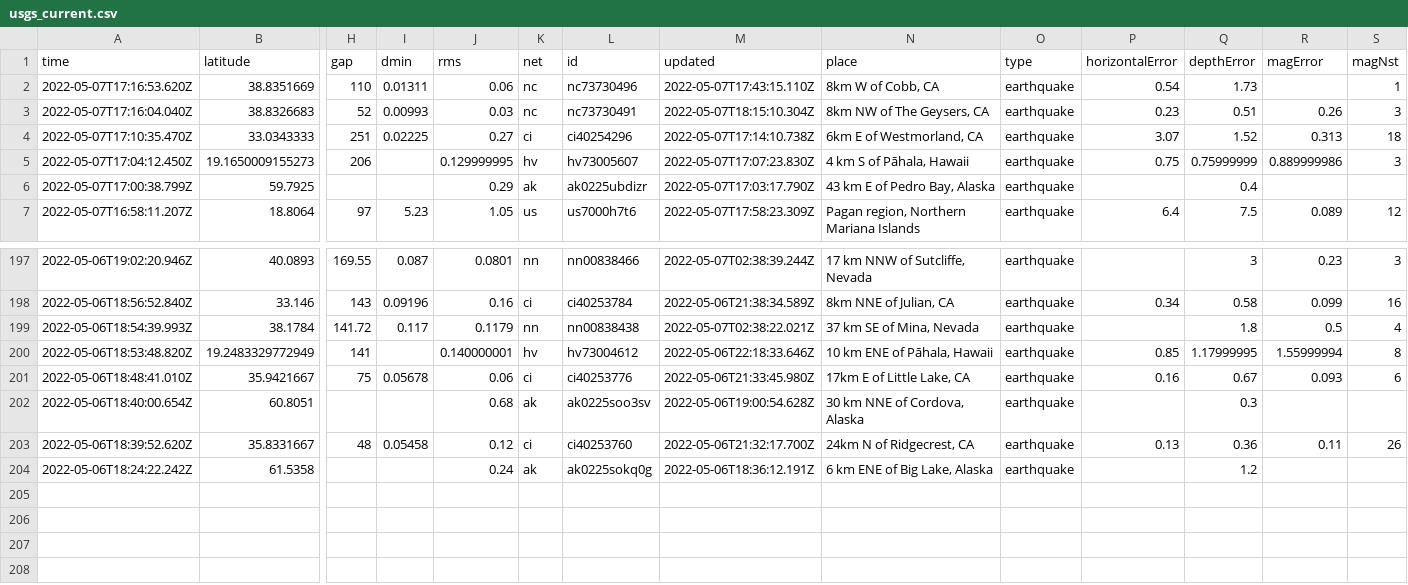
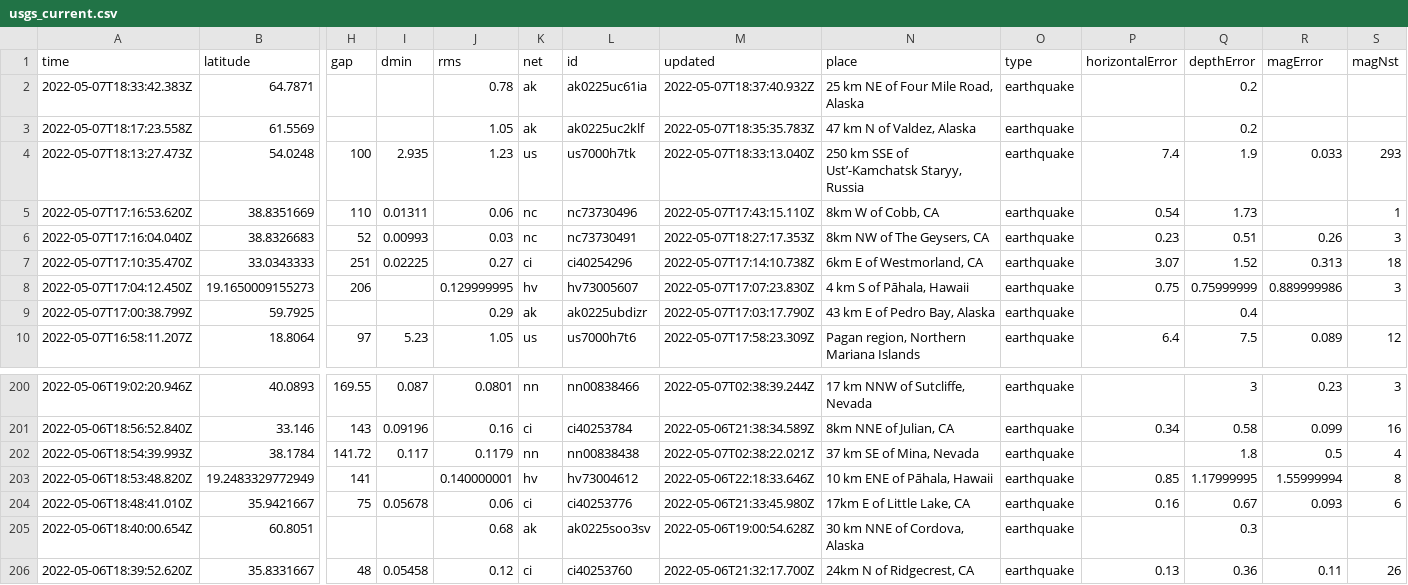
Before and after one commit to lizmurray3/my-data-robot, a CSV file: usgs_current.csv, drawn as a sheet; only a part is shown, gaps mark what is left out; removed rows and columns are numbered as before the commit, all else as after; rows hold the shown columns only; the diff names each change by its address in the sheet, - before the commit and + after, or states it on an @@ line.

```diff
--- a/usgs_current.csv
+++ b/usgs_current.csv
+row 2: 2022-05-07T18:33:42.383Z | 64.7871 |  |  | 0.78 | ak | ak0225uc61ia | 2022-05-07T18:37:40.932Z | 25 km NE of Four Mile Road, Alaska | earthquake |  | 0.2
+row 3: 2022-05-07T18:17:23.558Z | 61.5569 |  |  | 1.05 | ak | ak0225uc2klf | 2022-05-07T18:35:35.783Z | 47 km N of Valdez, Alaska | earthquake |  | 0.2
+row 4: 2022-05-07T18:13:27.473Z | 54.0248 | 100 | 2.935 | 1.23 | us | us7000h7tk | 2022-05-07T18:33:13.040Z | 250 km SSE of Ust’-Kamchatsk Staryy, Russia | earthquake | 7.4 | 1.9 | 0.033 | 293
-M6 (updated): 2022-05-07T18:15:10.304Z
+M6 (updated): 2022-05-07T18:27:17.353Z
-row 204: 2022-05-06T18:24:22.242Z | 61.5358 |  |  | 0.24 | ak | ak0225sokq0g | 2022-05-06T18:36:12.191Z | 6 km ENE of Big Lake, Alaska | earthquake |  | 1.2
```
